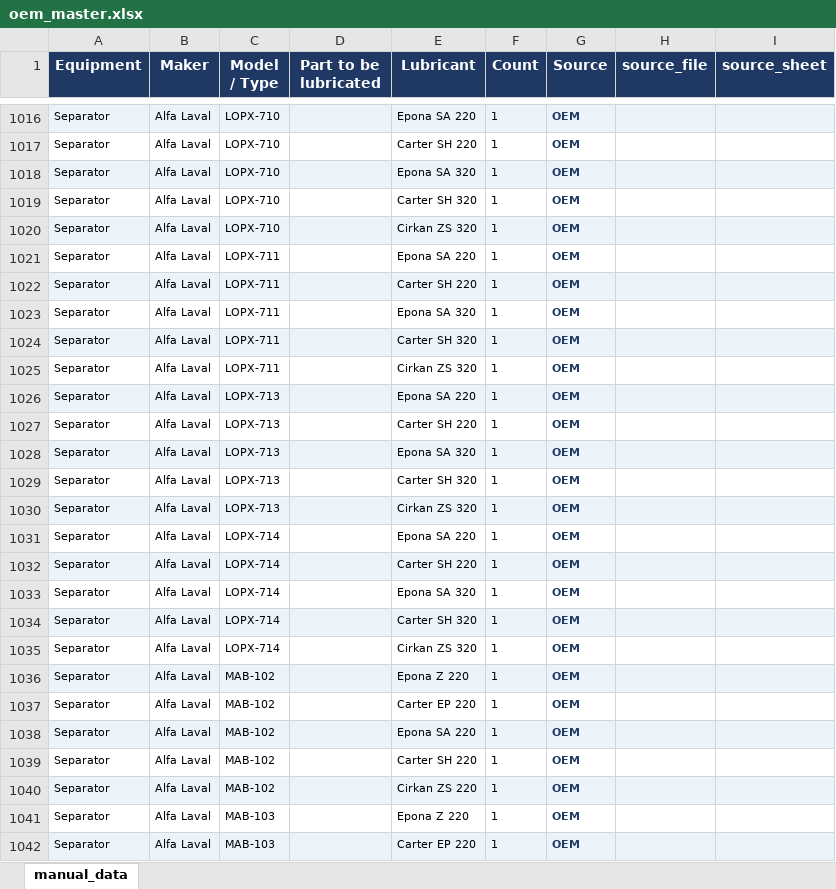
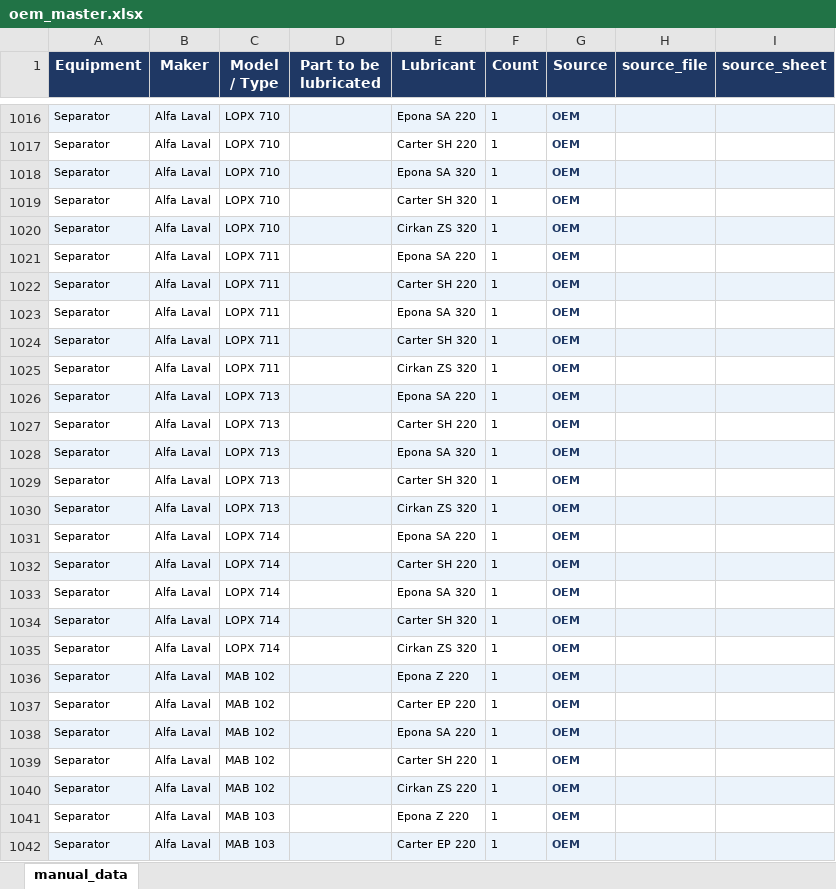
Before and after one commit to 1969Mark/Oil_Recommendation, an Excel workbook: output/oem_master.xlsx, sheet manual_data, drawn as a sheet; only a part is shown, gaps mark what is left out; values as stored, in another font and other column widths than the file's, no borders; the diff covers the shown part only; the diff names each change by its address in the sheet, - before the commit and + after, or states it on an @@ line.

Commit message:
data: update 2026-04-30 12:02

```diff
--- a/output/oem_master.xlsx (sheet manual_data)
+++ b/output/oem_master.xlsx (sheet manual_data)
-C1016:C1020 (Model / Type): LOPX-710
+C1016:C1020 (Model / Type): LOPX 710
-C1021:C1025 (Model / Type): LOPX-711
+C1021:C1025 (Model / Type): LOPX 711
-C1026:C1030 (Model / Type): LOPX-713
+C1026:C1030 (Model / Type): LOPX 713
-C1031:C1035 (Model / Type): LOPX-714
+C1031:C1035 (Model / Type): LOPX 714
-C1036:C1040 (Model / Type): MAB-102
+C1036:C1040 (Model / Type): MAB 102
-C1041:C1042 (Model / Type): MAB-103
+C1041:C1042 (Model / Type): MAB 103
```
Also changed, not shown: 373 edited cells elsewhere in this sheet, 5 other files.
